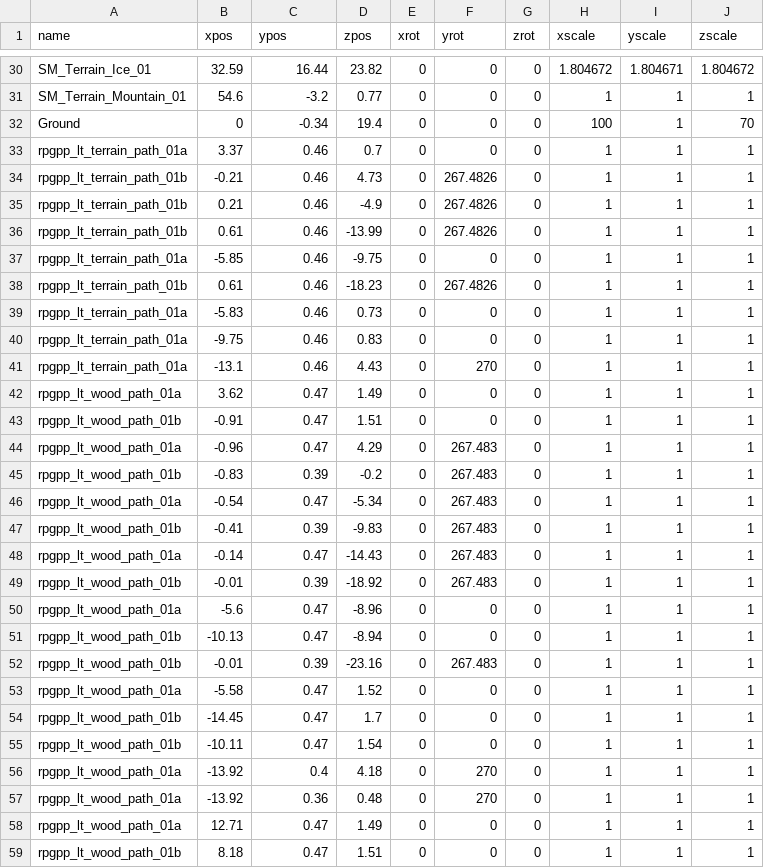
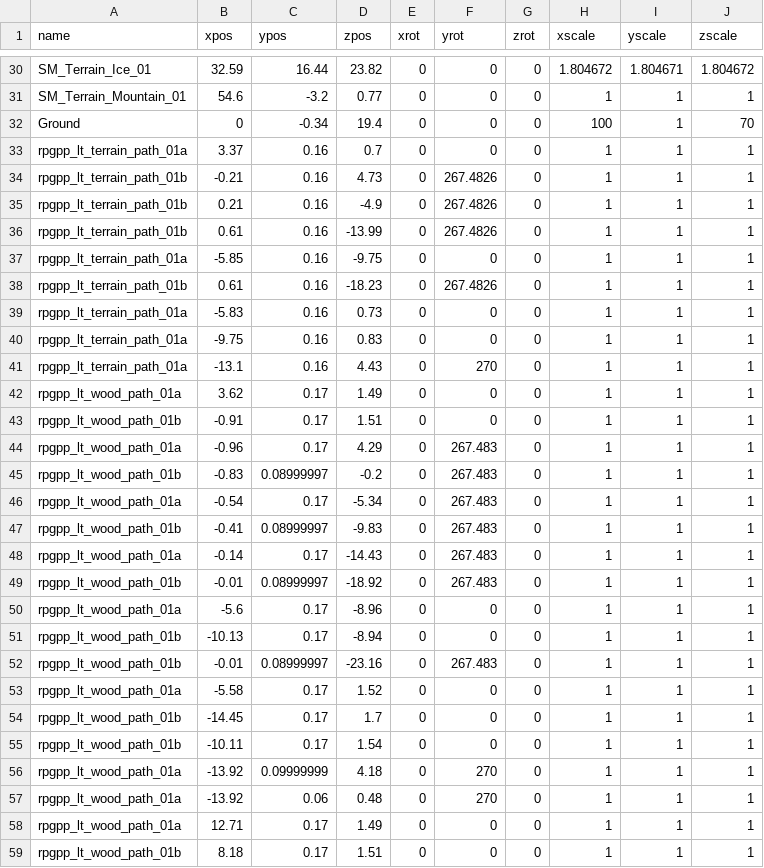
Before and after one commit to mhoow6/Portfolio-3D-Single-Game, a CSV file: Assets/Resources/Tables/Village.csv, drawn as a sheet; only a part is shown, gaps mark what is left out; the diff covers the shown part only.

```diff
--- a/Assets/Resources/Tables/Village.csv
+++ b/Assets/Resources/Tables/Village.csv
@@ -32,28 +32,28 @@ SM_Terrain_Mountain_01,54.6,-3.2,0.77,0,0,0,1,1,1
 Ground,0,-0.34,19.4,0,0,0,100,1,70
-rpgpp_lt_terrain_path_01a,3.37,0.46,0.7,0,0,0,1,1,1
-rpgpp_lt_terrain_path_01b,-0.21,0.46,4.73,0,267.4826,0,1,1,1
-rpgpp_lt_terrain_path_01b,0.21,0.46,-4.9,0,267.4826,0,1,1,1
-rpgpp_lt_terrain_path_01b,0.61,0.46,-13.99,0,267.4826,0,1,1,1
-rpgpp_lt_terrain_path_01a,-5.85,0.46,-9.75,0,0,0,1,1,1
-rpgpp_lt_terrain_path_01b,0.61,0.46,-18.23,0,267.4826,0,1,1,1
-rpgpp_lt_terrain_path_01a,-5.83,0.46,0.73,0,0,0,1,1,1
-rpgpp_lt_terrain_path_01a,-9.75,0.46,0.83,0,0,0,1,1,1
-rpgpp_lt_terrain_path_01a,-13.1,0.46,4.43,0,270,0,1,1,1
-rpgpp_lt_wood_path_01a,3.62,0.47,1.49,0,0,0,1,1,1
-rpgpp_lt_wood_path_01b,-0.91,0.47,1.51,0,0,0,1,1,1
-rpgpp_lt_wood_path_01a,-0.96,0.47,4.29,0,267.483,0,1,1,1
-rpgpp_lt_wood_path_01b,-0.83,0.39,-0.2,0,267.483,0,1,1,1
-rpgpp_lt_wood_path_01a,-0.54,0.47,-5.34,0,267.483,0,1,1,1
-rpgpp_lt_wood_path_01b,-0.41,0.39,-9.83,0,267.483,0,1,1,1
-rpgpp_lt_wood_path_01a,-0.14,0.47,-14.43,0,267.483,0,1,1,1
-rpgpp_lt_wood_path_01b,-0.01,0.39,-18.92,0,267.483,0,1,1,1
-rpgpp_lt_wood_path_01a,-5.6,0.47,-8.96,0,0,0,1,1,1
-rpgpp_lt_wood_path_01b,-10.13,0.47,-8.94,0,0,0,1,1,1
-rpgpp_lt_wood_path_01b,-0.01,0.39,-23.16,0,267.483,0,1,1,1
-rpgpp_lt_wood_path_01a,-5.58,0.47,1.52,0,0,0,1,1,1
-rpgpp_lt_wood_path_01b,-14.45,0.47,1.7,0,0,0,1,1,1
-rpgpp_lt_wood_path_01b,-10.11,0.47,1.54,0,0,0,1,1,1
-rpgpp_lt_wood_path_01a,-13.92,0.4,4.18,0,270,0,1,1,1
-rpgpp_lt_wood_path_01a,-13.92,0.36,0.48,0,270,0,1,1,1
-rpgpp_lt_wood_path_01a,12.71,0.47,1.49,0,0,0,1,1,1
-rpgpp_lt_wood_path_01b,8.18,0.47,1.51,0,0,0,1,1,1
+rpgpp_lt_terrain_path_01a,3.37,0.16,0.7,0,0,0,1,1,1
+rpgpp_lt_terrain_path_01b,-0.21,0.16,4.73,0,267.4826,0,1,1,1
+rpgpp_lt_terrain_path_01b,0.21,0.16,-4.9,0,267.4826,0,1,1,1
+rpgpp_lt_terrain_path_01b,0.61,0.16,-13.99,0,267.4826,0,1,1,1
+rpgpp_lt_terrain_path_01a,-5.85,0.16,-9.75,0,0,0,1,1,1
+rpgpp_lt_terrain_path_01b,0.61,0.16,-18.23,0,267.4826,0,1,1,1
+rpgpp_lt_terrain_path_01a,-5.83,0.16,0.73,0,0,0,1,1,1
+rpgpp_lt_terrain_path_01a,-9.75,0.16,0.83,0,0,0,1,1,1
+rpgpp_lt_terrain_path_01a,-13.1,0.16,4.43,0,270,0,1,1,1
+rpgpp_lt_wood_path_01a,3.62,0.17,1.49,0,0,0,1,1,1
+rpgpp_lt_wood_path_01b,-0.91,0.17,1.51,0,0,0,1,1,1
+rpgpp_lt_wood_path_01a,-0.96,0.17,4.29,0,267.483,0,1,1,1
+rpgpp_lt_wood_path_01b,-0.83,0.08999997,-0.2,0,267.483,0,1,1,1
+rpgpp_lt_wood_path_01a,-0.54,0.17,-5.34,0,267.483,0,1,1,1
+rpgpp_lt_wood_path_01b,-0.41,0.08999997,-9.83,0,267.483,0,1,1,1
+rpgpp_lt_wood_path_01a,-0.14,0.17,-14.43,0,267.483,0,1,1,1
+rpgpp_lt_wood_path_01b,-0.01,0.08999997,-18.92,0,267.483,0,1,1,1
+rpgpp_lt_wood_path_01a,-5.6,0.17,-8.96,0,0,0,1,1,1
+rpgpp_lt_wood_path_01b,-10.13,0.17,-8.94,0,0,0,1,1,1
+rpgpp_lt_wood_path_01b,-0.01,0.08999997,-23.16,0,267.483,0,1,1,1
+rpgpp_lt_wood_path_01a,-5.58,0.17,1.52,0,0,0,1,1,1
+rpgpp_lt_wood_path_01b,-14.45,0.17,1.7,0,0,0,1,1,1
+rpgpp_lt_wood_path_01b,-10.11,0.17,1.54,0,0,0,1,1,1
+rpgpp_lt_wood_path_01a,-13.92,0.09999999,4.18,0,270,0,1,1,1
+rpgpp_lt_wood_path_01a,-13.92,0.06,0.48,0,270,0,1,1,1
+rpgpp_lt_wood_path_01a,12.71,0.17,1.49,0,0,0,1,1,1
+rpgpp_lt_wood_path_01b,8.18,0.17,1.51,0,0,0,1,1,1
```
Also changed, not shown: 1 removed row and 1 edited cell elsewhere in this file, Assets/Resources/Tables/PlayerInfo.csv, 1 other file.
